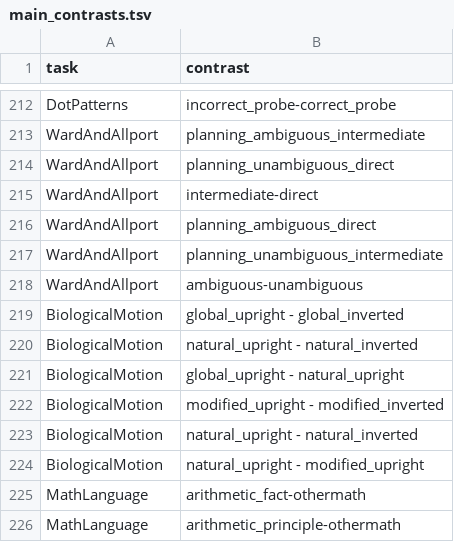
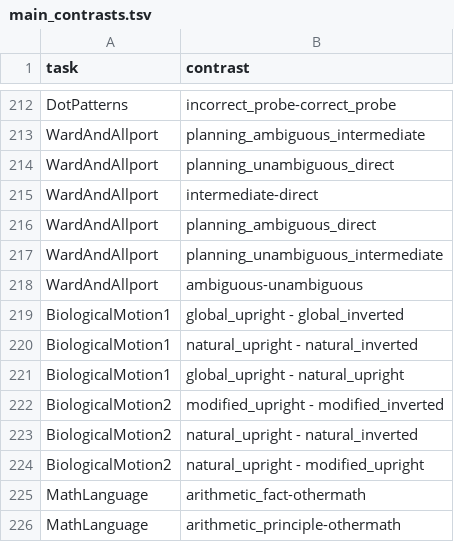
Before and after one commit to individual-brain-charting/public_analysis_code, a TSV file: ibc_data/main_contrasts.tsv, drawn as a sheet; only a part is shown, gaps mark what is left out.

Commit message:
updated main_contrasts

```diff
--- a/ibc_data/main_contrasts.tsv
+++ b/ibc_data/main_contrasts.tsv
@@ -218,8 +218,8 @@ WardAndAllport	planning_unambiguous_intermediate
 WardAndAllport	ambiguous-unambiguous
-BiologicalMotion	global_upright - global_inverted
-BiologicalMotion	natural_upright - natural_inverted
-BiologicalMotion	global_upright - natural_upright
-BiologicalMotion	modified_upright - modified_inverted
-BiologicalMotion	natural_upright - natural_inverted
-BiologicalMotion	natural_upright - modified_upright
+BiologicalMotion1	global_upright - global_inverted
+BiologicalMotion1	natural_upright - natural_inverted
+BiologicalMotion1	global_upright - natural_upright
+BiologicalMotion2	modified_upright - modified_inverted
+BiologicalMotion2	natural_upright - natural_inverted
+BiologicalMotion2	natural_upright - modified_upright
 MathLanguage	arithmetic_fact-othermath
```
